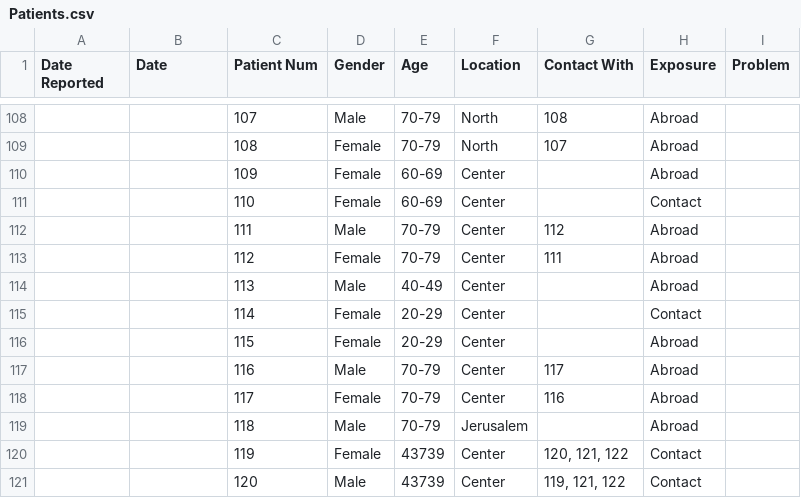
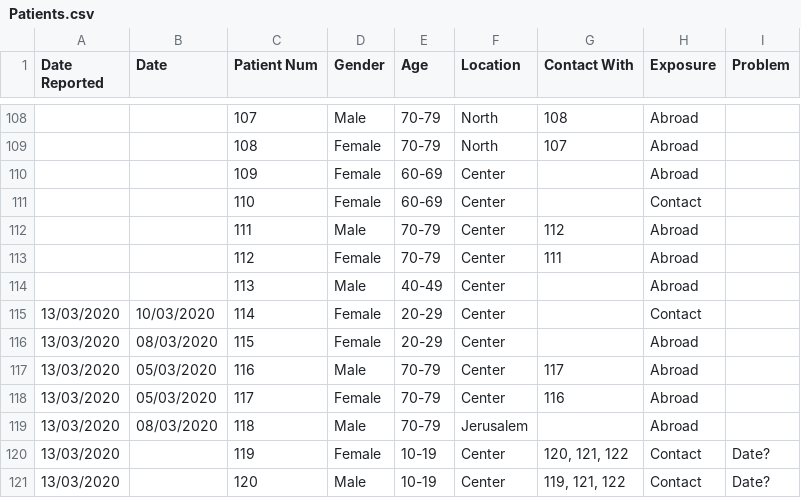
Before and after one commit to idandrd/israel-covid19-data, a CSV file: Patients.csv, drawn as a sheet; only a part is shown, gaps mark what is left out; the diff covers the shown part only.

Commit message:
Update Patients.csv

```diff
--- a/Patients.csv
+++ b/Patients.csv
@@ -114,8 +114,8 @@
 ,,113,Male,40-49,Center,,Abroad,
-,,114,Female,20-29,Center,,Contact,
-,,115,Female,20-29,Center,,Abroad,
-,,116,Male,70-79,Center,117,Abroad,
-,,117,Female,70-79,Center,116,Abroad,
-,,118,Male,70-79,Jerusalem,,Abroad,
-,,119,Female,43739,Center,"120, 121, 122",Contact,
-,,120,Male,43739,Center,"119, 121, 122",Contact,
+13/03/2020,10/03/2020,114,Female,20-29,Center,,Contact,
+13/03/2020,08/03/2020,115,Female,20-29,Center,,Abroad,
+13/03/2020,05/03/2020,116,Male,70-79,Center,117,Abroad,
+13/03/2020,05/03/2020,117,Female,70-79,Center,116,Abroad,
+13/03/2020,08/03/2020,118,Male,70-79,Jerusalem,,Abroad,
+13/03/2020,,119,Female,10-19,Center,"120, 121, 122",Contact,Date?
+13/03/2020,,120,Male,10-19,Center,"119, 121, 122",Contact,Date?
```
Also changed, not shown: 23 edited cells elsewhere in this file.
